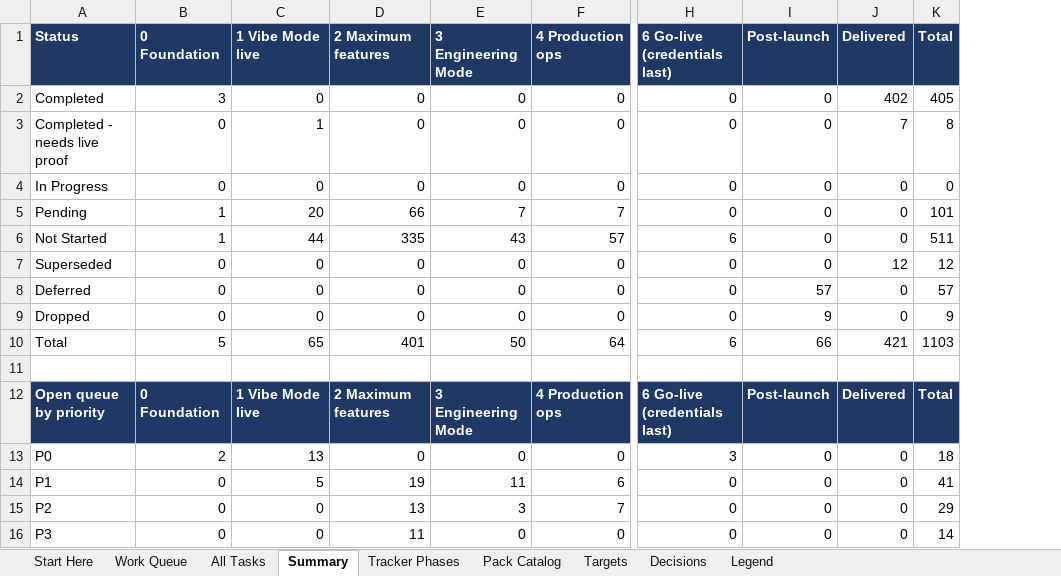
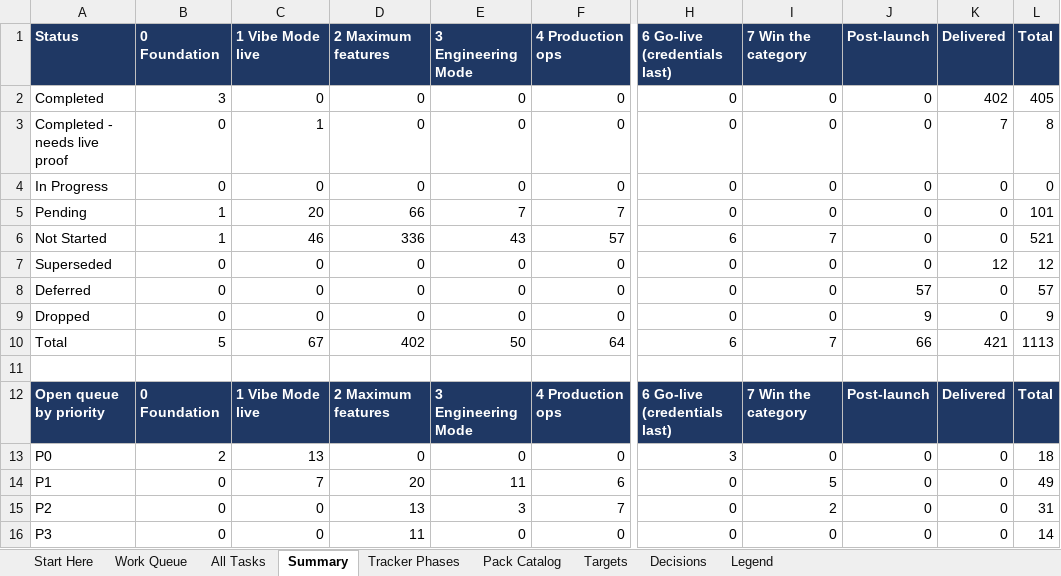
Before and after one commit to sanjeetji/OmniStackAi, an Excel workbook: R_&_D/Platform_Completion/OmniStackAI_Master_Tasks.xlsx, sheet Summary, drawn as a sheet; only a part is shown, gaps mark what is left out; values as stored, in another font and other column widths than the file's, no borders; addresses are those after the commit; the diff names each change by its address in the sheet, - before the commit and + after, or states it on an @@ line.

```diff
--- a/R_&_D/Platform_Completion/OmniStackAI_Master_Tasks.xlsx (sheet Summary)
+++ b/R_&_D/Platform_Completion/OmniStackAI_Master_Tasks.xlsx (sheet Summary)
+column I (7 Win the category), rows 2-16: 0 | 0 | 0 | 0 | 7 | 0 | 0 | 0 | 7 |  | 7 Win the category | 0 | 5 | 2 | 0
-C6 (1 Vibe Mode live): 44
+C6 (1 Vibe Mode live): 46
-D6 (2 Maximum features): 335
+D6 (2 Maximum features): 336
-L6 (Total): 511
+L6 (Total): 521
-C10 (1 Vibe Mode live): 65
+C10 (1 Vibe Mode live): 67
-D10 (2 Maximum features): 401
+D10 (2 Maximum features): 402
-L10 (Total): 1103
+L10 (Total): 1113
-C14 (1 Vibe Mode live): 5
+C14 (1 Vibe Mode live): 7
-D14 (2 Maximum features): 19
+D14 (2 Maximum features): 20
-L14 (Total): 41
+L14 (Total): 49
-L15 (Total): 29
+L15 (Total): 31
```
Also changed, not shown: sheet Work Queue, sheet All Tasks, sheet Legend, 2 other files.
